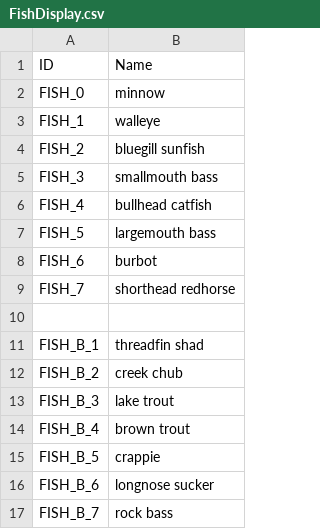
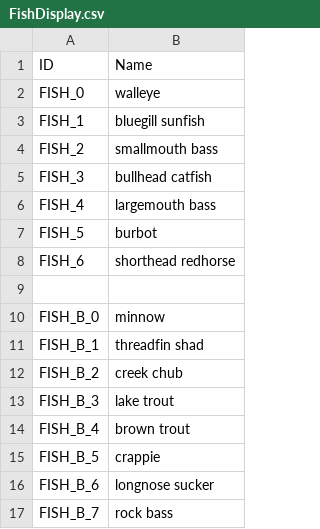
Before and after one commit to lasiaylo/fishin-proto, a CSV file: public/data/FishDisplay.csv, drawn as a sheet.

```diff
--- a/public/data/FishDisplay.csv
+++ b/public/data/FishDisplay.csv
@@ -1,11 +1,11 @@
 ID, Name
-FISH_0, minnow
-FISH_1, walleye
-FISH_2, bluegill sunfish
-FISH_3, smallmouth bass
-FISH_4, bullhead catfish
-FISH_5, largemouth bass
-FISH_6, burbot
-FISH_7, shorthead redhorse
+FISH_0, walleye
+FISH_1, bluegill sunfish
+FISH_2, smallmouth bass
+FISH_3, bullhead catfish
+FISH_4, largemouth bass
+FISH_5, burbot
+FISH_6, shorthead redhorse
 
+FISH_B_0, minnow
 FISH_B_1, threadfin shad
```
Also changed, not shown: public/data/Shop/ShopGameplay.csv, public/data/ShopDisplay.csv, 5 other files.
